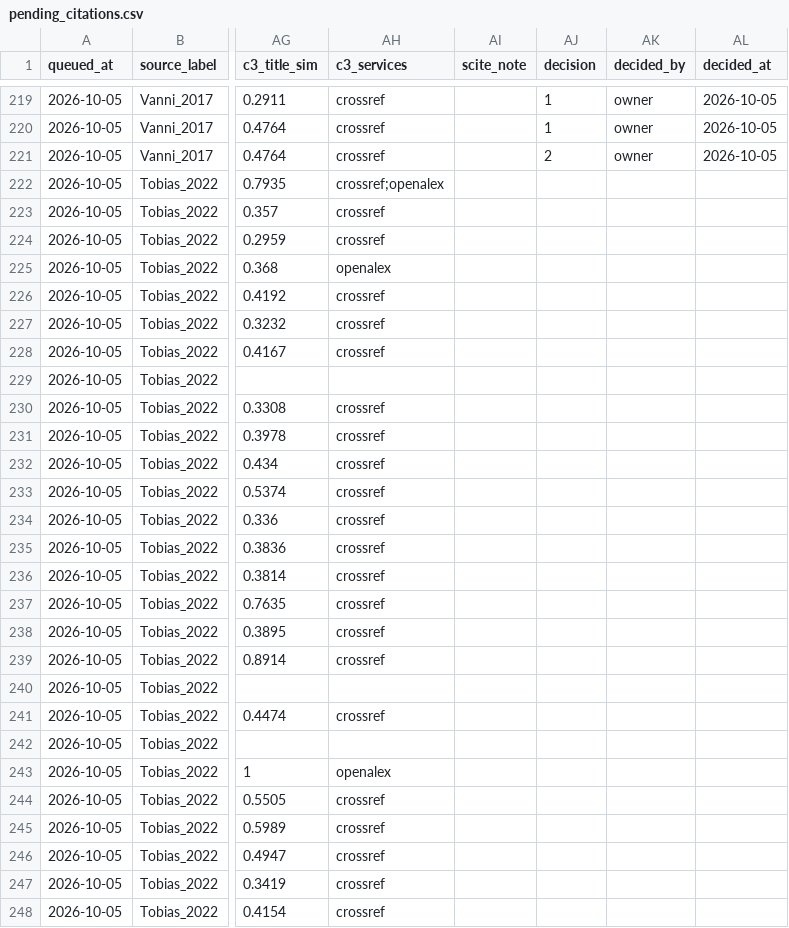
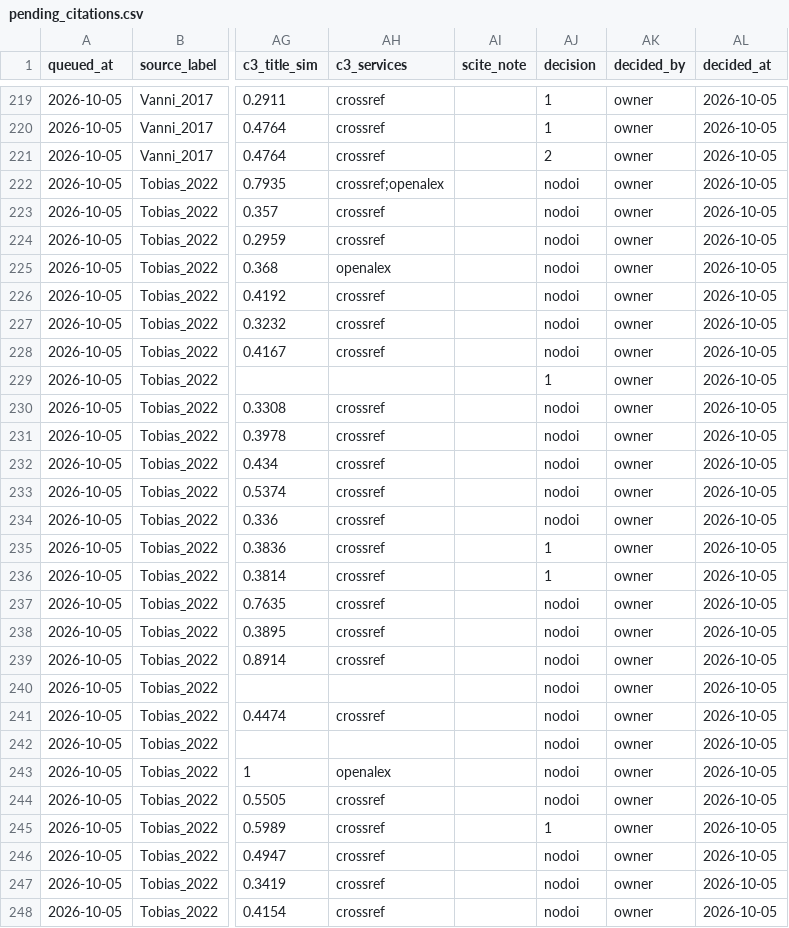
Before and after one commit to TaxonBodyMassML/TaxonBodyMass_DB, a CSV file: Bib/pending_citations.csv, drawn as a sheet; only a part is shown, gaps mark what is left out; the diff covers the shown part only; the diff names each change by its address in the sheet, - before the commit and + after, or states it on an @@ line.

Commit message:
Tobias_2022: owner decisions recorded (33 queue rows), guide roles, Dunning row pinned
Decisions of 2026-10-05 in Bib/pending_citations.csv (1 x4, nodoi x28,
drop x1; decided_by owner). primary_references.csv: compilation role for
the guides, handbooks and monographs (18 compilation roles), URLs of the
web pages in notes, year_override 2008 / Dunning:2008aa / Dunning_2008 on
the Dunning (2008) row before --bib. Phase C not run.

```diff
--- a/Bib/pending_citations.csv
+++ b/Bib/pending_citations.csv
-AJ222:AJ228 (decision): (empty)
+AJ222:AJ228 (decision): nodoi
-AK222:AK248 (decided_by): (empty)
+AK222:AK248 (decided_by): owner
-AL222:AL248 (decided_at): (empty)
+AL222:AL248 (decided_at): 2026-10-05
-AJ229 (decision): (empty)
+AJ229 (decision): 1
-AJ230:AJ234 (decision): (empty)
+AJ230:AJ234 (decision): nodoi
-AJ235:AJ236 (decision): (empty)
+AJ235:AJ236 (decision): 1
-AJ237:AJ244 (decision): (empty)
+AJ237:AJ244 (decision): nodoi
-AJ245 (decision): (empty)
+AJ245 (decision): 1
-AJ246:AJ248 (decision): (empty)
+AJ246:AJ248 (decision): nodoi
```
Also changed, not shown: 18 edited cells elsewhere in this file, sources/databases/Tobias_etal_2022/primary_references.csv, 1 other file.
